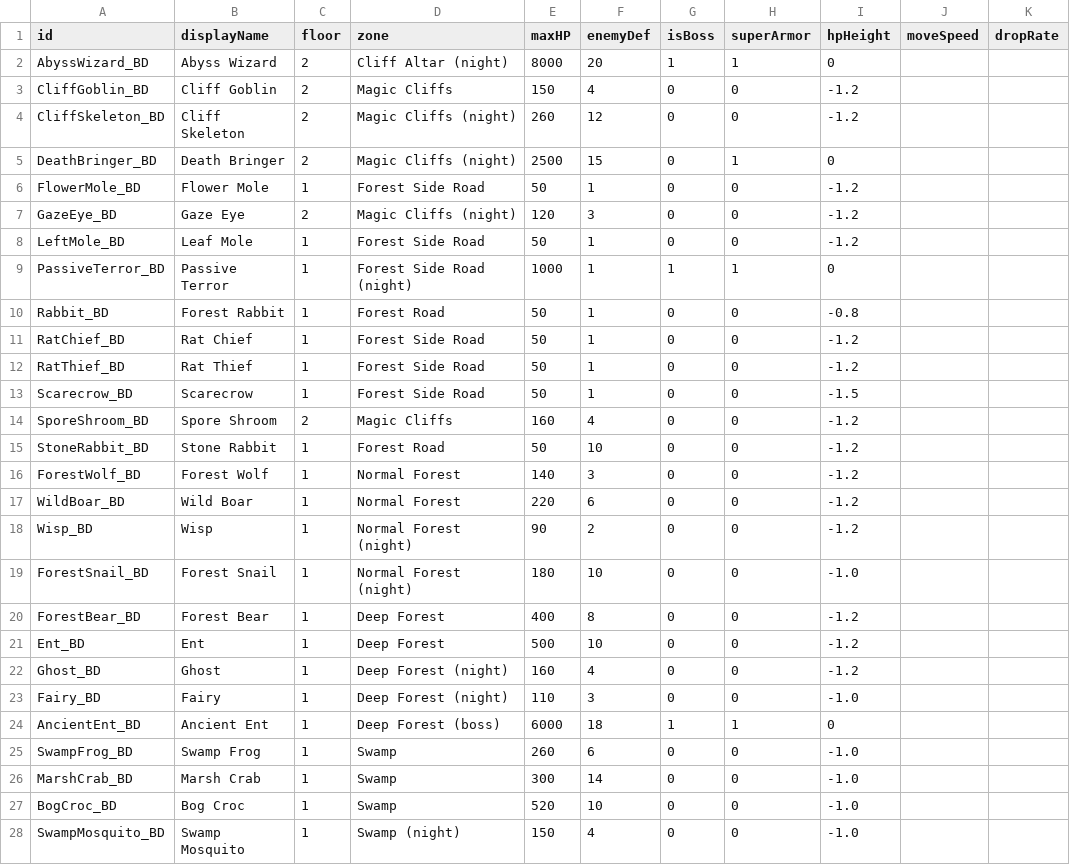
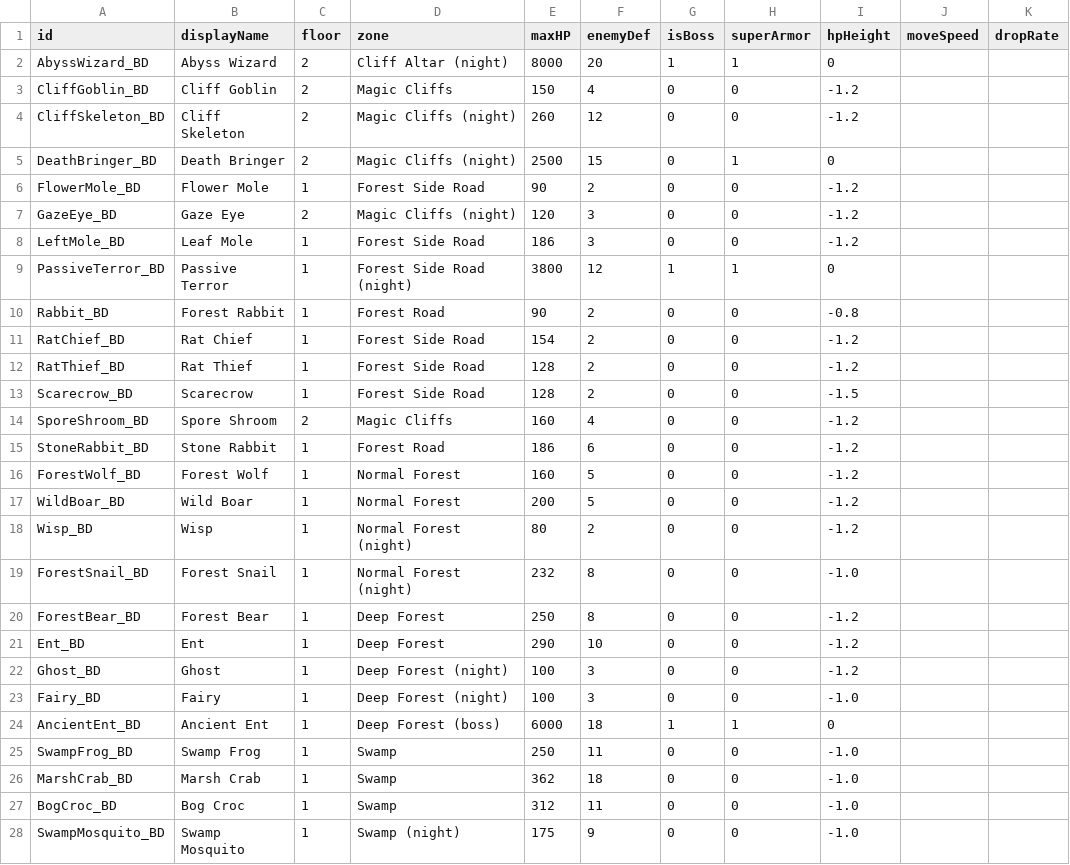
Before and after one commit to coolblue1853/ProjectB, a CSV file: Assets/Resources/MonsterSheet.csv, drawn as a sheet; only a part is shown; the diff covers the shown part only; the diff names each change by its address in the sheet, - before the commit and + after, or states it on an @@ line.

```diff
--- a/Assets/Resources/MonsterSheet.csv
+++ b/Assets/Resources/MonsterSheet.csv
-E6 (maxHP): 50
+E6 (maxHP): 90
-F6 (enemyDef): 1
+F6 (enemyDef): 2
-E8 (maxHP): 50
+E8 (maxHP): 186
-F8 (enemyDef): 1
+F8 (enemyDef): 3
-E9 (maxHP): 1000
+E9 (maxHP): 3800
-F9 (enemyDef): 1
+F9 (enemyDef): 12
-E10 (maxHP): 50
+E10 (maxHP): 90
-F10:F13 (enemyDef): 1
+F10:F13 (enemyDef): 2
-E11 (maxHP): 50
+E11 (maxHP): 154
-E12:E13 (maxHP): 50
+E12:E13 (maxHP): 128
-E15 (maxHP): 50
+E15 (maxHP): 186
-F15 (enemyDef): 10
+F15 (enemyDef): 6
-E16 (maxHP): 140
+E16 (maxHP): 160
-F16 (enemyDef): 3
+F16 (enemyDef): 5
-E17 (maxHP): 220
+E17 (maxHP): 200
-F17 (enemyDef): 6
+F17 (enemyDef): 5
-E18 (maxHP): 90
+E18 (maxHP): 80
-E19 (maxHP): 180
+E19 (maxHP): 232
-F19 (enemyDef): 10
+F19 (enemyDef): 8
-E20 (maxHP): 400
+E20 (maxHP): 250
-E21 (maxHP): 500
+E21 (maxHP): 290
-E22 (maxHP): 160
+E22 (maxHP): 100
-F22 (enemyDef): 4
+F22 (enemyDef): 3
-E23 (maxHP): 110
+E23 (maxHP): 100
-E25 (maxHP): 260
+E25 (maxHP): 250
-F25 (enemyDef): 6
+F25 (enemyDef): 11
-E26 (maxHP): 300
+E26 (maxHP): 362
-F26 (enemyDef): 14
+F26 (enemyDef): 18
-E27 (maxHP): 520
+E27 (maxHP): 312
-F27 (enemyDef): 10
+F27 (enemyDef): 11
-E28 (maxHP): 150
+E28 (maxHP): 175
-F28 (enemyDef): 4
+F28 (enemyDef): 9
```
Also changed, not shown: 23 edited cells elsewhere in this file, 54 other files.
